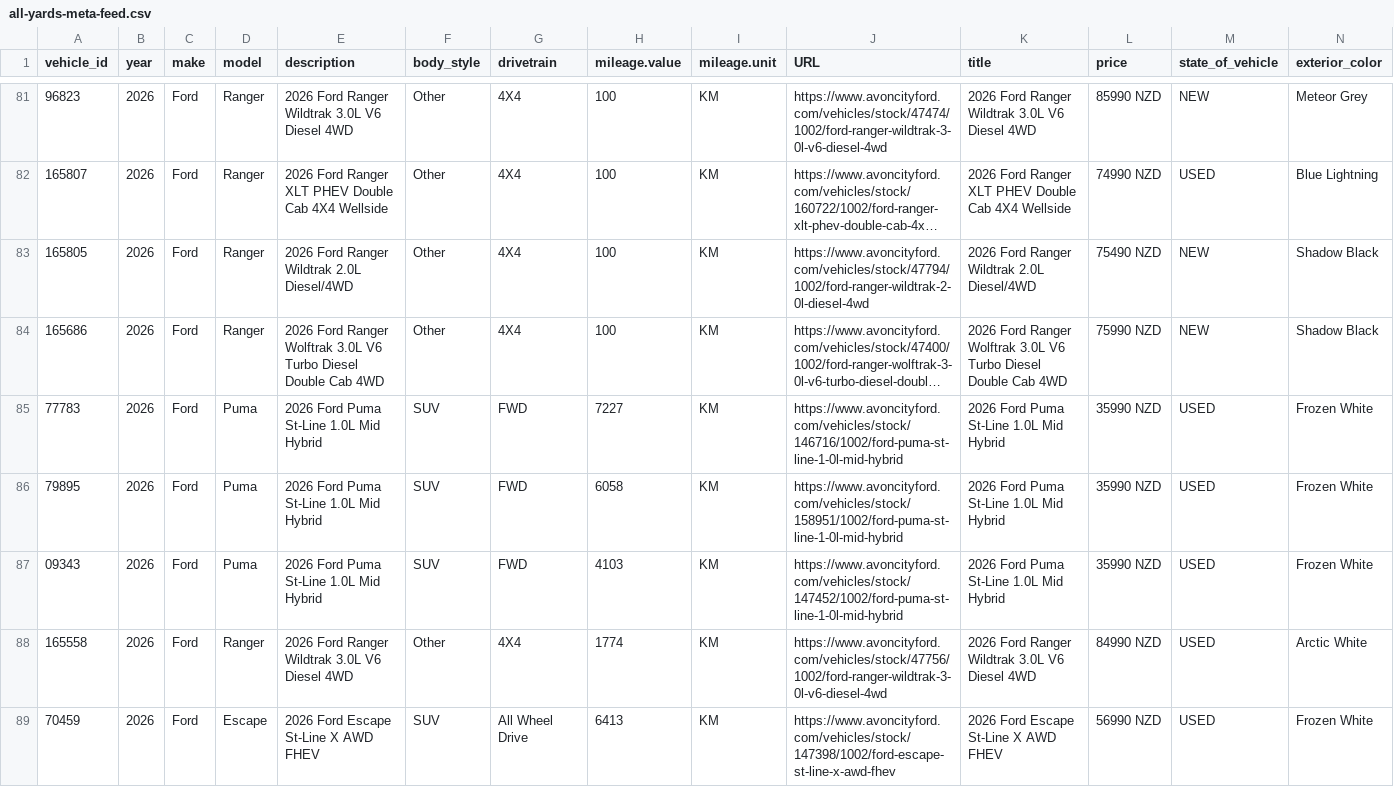
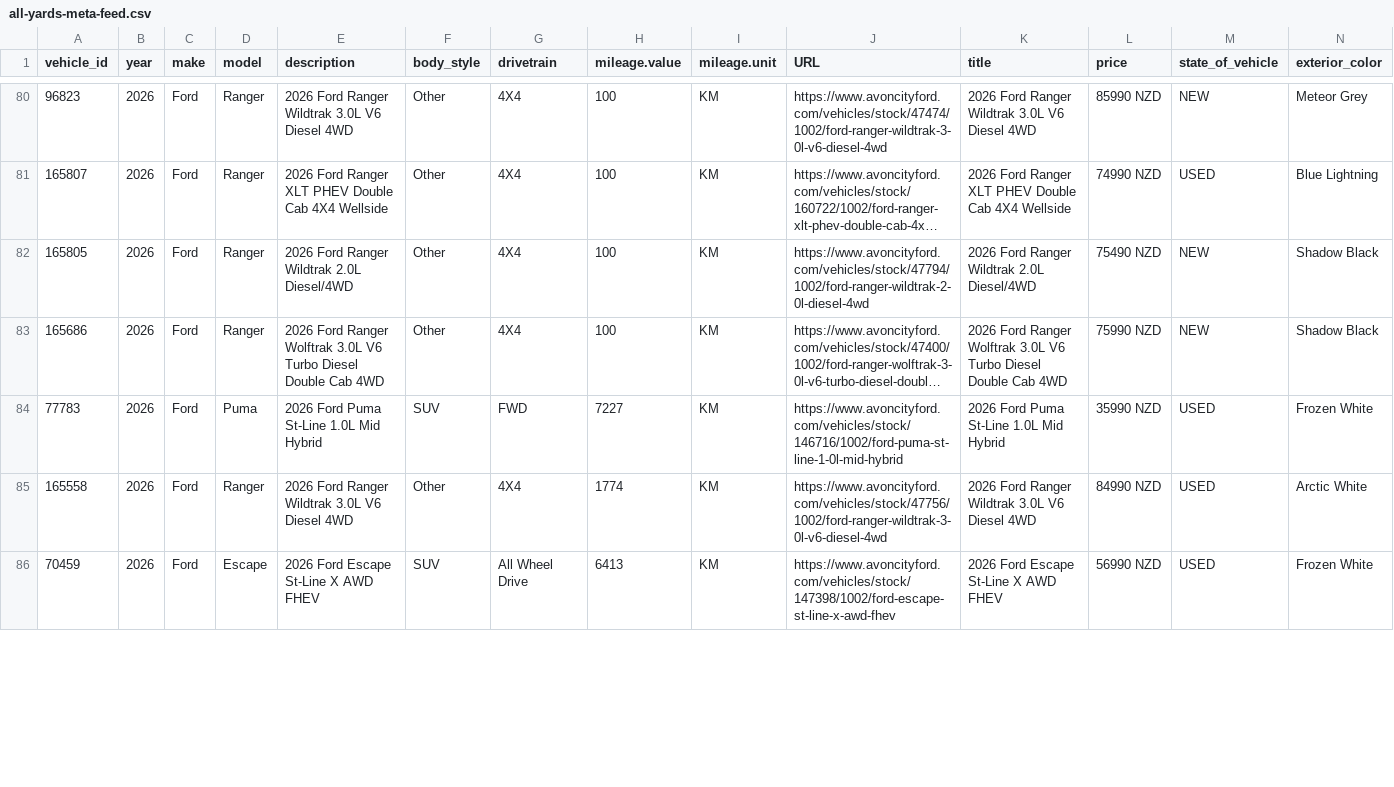
Before and after one commit to AshAcf/acf-meta-feed, a CSV file: public/all-yards-meta-feed.csv, drawn as a sheet; only a part is shown, gaps mark what is left out; long unchanged cells end in …; removed rows and columns are numbered as before the commit, all else as after; rows hold the shown columns only; the diff covers the shown part only; the diff names each change by its address in the sheet, - before the commit and + after, or states it on an @@ line.

Commit message:
Update corrected vehicle feed

```diff
--- a/public/all-yards-meta-feed.csv
+++ b/public/all-yards-meta-feed.csv
-row 86: 79895 | 2026 | Ford | Puma | 2026 Ford Puma St-Line 1.0L Mid Hybrid | SUV | FWD | 6058 | KM | https://www.avoncityford.com/vehicles/stock/158951/1002/ford-puma-st-line-1-0l-mid-hybrid | 2026 Ford Puma St-Line 1.0L Mid Hybrid | 35990 NZD | USED | Frozen White
-row 87: 09343 | 2026 | Ford | Puma | 2026 Ford Puma St-Line 1.0L Mid Hybrid | SUV | FWD | 4103 | KM | https://www.avoncityford.com/vehicles/stock/147452/1002/ford-puma-st-line-1-0l-mid-hybrid | 2026 Ford Puma St-Line 1.0L Mid Hybrid | 35990 NZD | USED | Frozen White
```
Also changed, not shown: 1 added row, 1 removed row and 4 edited cells elsewhere in this file, public/acf-meta-feed.csv, public/rangiora-meta-feed.csv, 18 other files.
